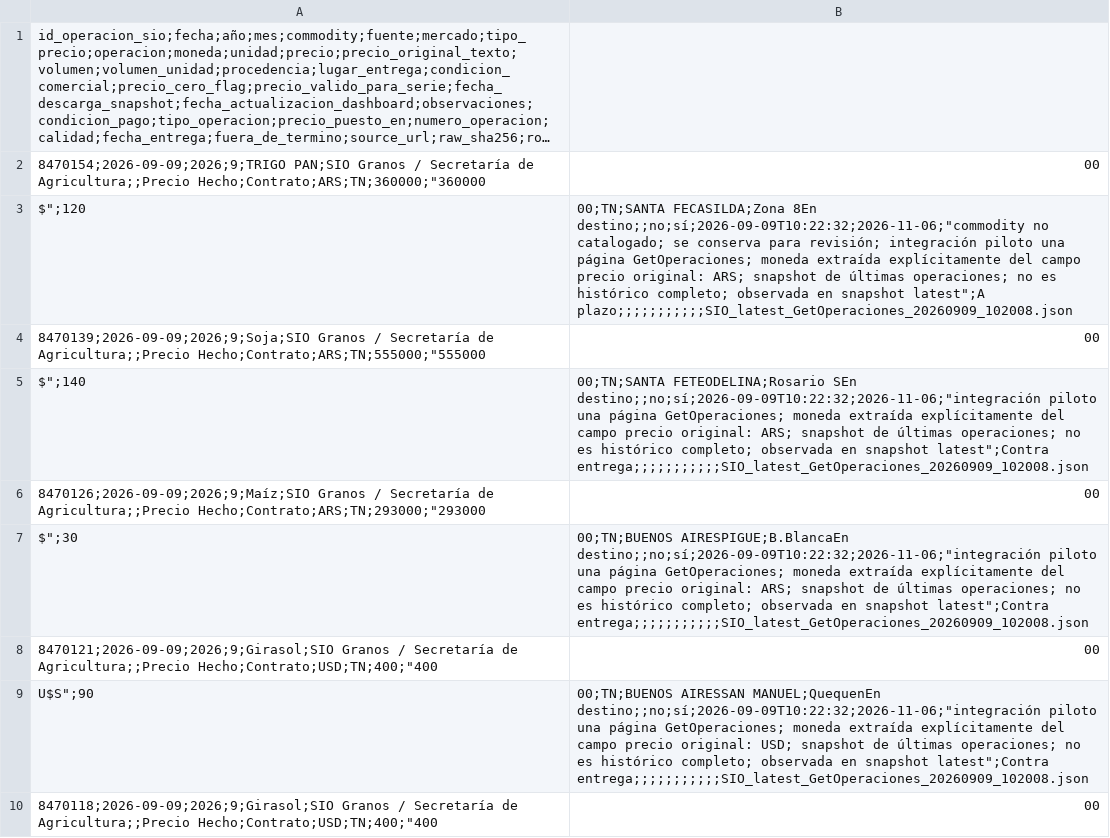
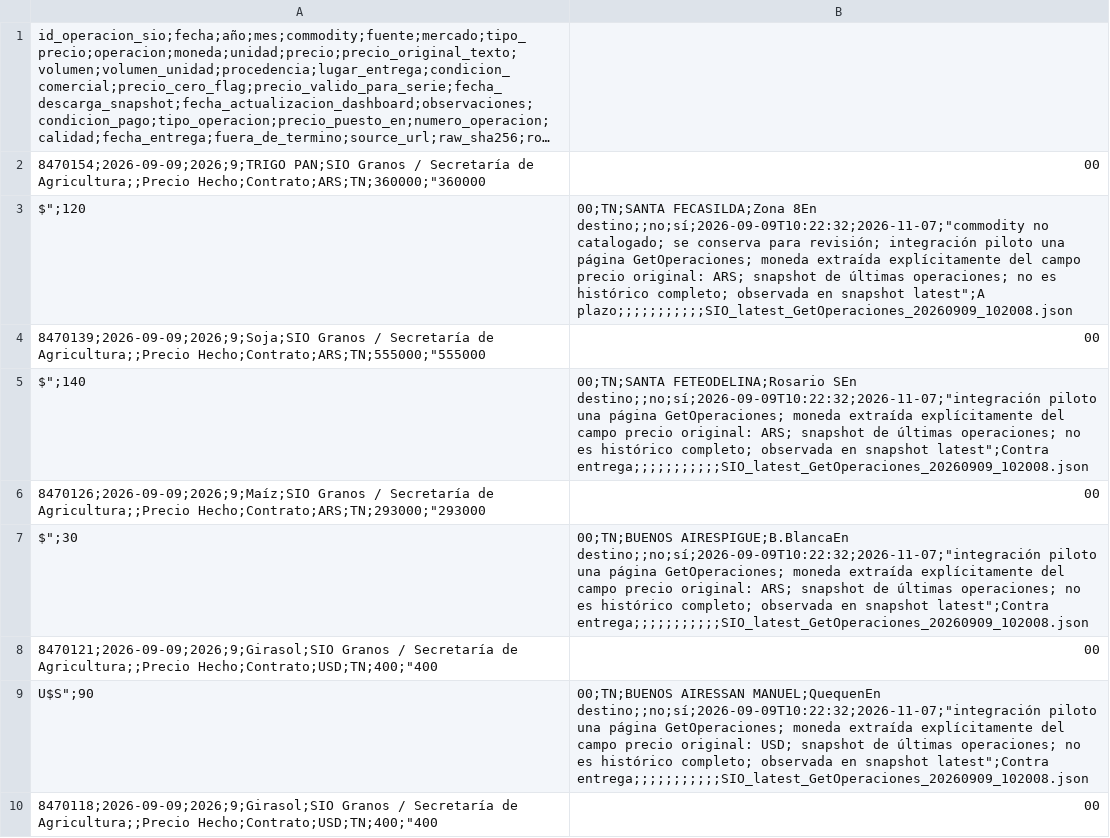
Before and after one commit to deaeconomiactes/Serie-Agricola, a CSV file: data/commodities_sio/dashboard/COMMODITIES_SIO_HISTORICO_SNAPSHOTS_LIVIANO.csv, drawn as a sheet; only a part is shown; long unchanged cells end in …; the diff covers the shown part only.

```diff
--- a/data/commodities_sio/dashboard/COMMODITIES_SIO_HISTORICO_SNAPSHOTS_LIVIANO.csv
+++ b/data/commodities_sio/dashboard/COMMODITIES_SIO_HISTORICO_SNAPSHOTS_LIVIANO.csv
@@ -2,9 +2,9 @@
 8470154;2026-09-09;2026;9;TRIGO PAN;SIO Granos / Secretaría de Agricultura;;Precio Hecho;Contrato;ARS;TN;360000;"360000,00
-$";120,00;TN;SANTA FECASILDA;Zona 8En destino;;no;sí;2026-09-09T10:22:32;2026-11-06;"commodity no catalogado; se conserva para revisión; integración piloto una página GetOperaciones; moneda extraída explícitamente del campo precio original: ARS; snapshot de últimas operaciones; no es histórico completo; observada en snapshot latest";A plazo;;;;;;;;;;;SIO_latest_GetOperaciones_20260909_102008.json
+$";120,00;TN;SANTA FECASILDA;Zona 8En destino;;no;sí;2026-09-09T10:22:32;2026-11-07;"commodity no catalogado; se conserva para revisión; integración piloto una página GetOperaciones; moneda extraída explícitamente del campo precio original: ARS; snapshot de últimas operaciones; no es histórico completo; observada en snapshot latest";A plazo;;;;;;;;;;;SIO_latest_GetOperaciones_20260909_102008.json
 8470139;2026-09-09;2026;9;Soja;SIO Granos / Secretaría de Agricultura;;Precio Hecho;Contrato;ARS;TN;555000;"555000,00
-$";140,00;TN;SANTA FETEODELINA;Rosario SEn destino;;no;sí;2026-09-09T10:22:32;2026-11-06;"integración piloto una página GetOperaciones; moneda extraída explícitamente del campo precio original: ARS; snapshot de últimas operaciones; no es histórico completo; observada en snapshot latest";Contra entrega;;;;;;;;;;;SIO_latest_GetOperaciones_20260909_102008.json
+$";140,00;TN;SANTA FETEODELINA;Rosario SEn destino;;no;sí;2026-09-09T10:22:32;2026-11-07;"integración piloto una página GetOperaciones; moneda extraída explícitamente del campo precio original: ARS; snapshot de últimas operaciones; no es histórico completo; observada en snapshot latest";Contra entrega;;;;;;;;;;;SIO_latest_GetOperaciones_20260909_102008.json
 8470126;2026-09-09;2026;9;Maíz;SIO Granos / Secretaría de Agricultura;;Precio Hecho;Contrato;ARS;TN;293000;"293000,00
-$";30,00;TN;BUENOS AIRESPIGUE;B.BlancaEn destino;;no;sí;2026-09-09T10:22:32;2026-11-06;"integración piloto una página GetOperaciones; moneda extraída explícitamente del campo precio original: ARS; snapshot de últimas operaciones; no es histórico completo; observada en snapshot latest";Contra entrega;;;;;;;;;;;SIO_latest_GetOperaciones_20260909_102008.json
+$";30,00;TN;BUENOS AIRESPIGUE;B.BlancaEn destino;;no;sí;2026-09-09T10:22:32;2026-11-07;"integración piloto una página GetOperaciones; moneda extraída explícitamente del campo precio original: ARS; snapshot de últimas operaciones; no es histórico completo; observada en snapshot latest";Contra entrega;;;;;;;;;;;SIO_latest_GetOperaciones_20260909_102008.json
 8470121;2026-09-09;2026;9;Girasol;SIO Granos / Secretaría de Agricultura;;Precio Hecho;Contrato;USD;TN;400;"400,00
-U$S";90,00;TN;BUENOS AIRESSAN MANUEL;QuequenEn destino;;no;sí;2026-09-09T10:22:32;2026-11-06;"integración piloto una página GetOperaciones; moneda extraída explícitamente del campo precio original: USD; snapshot de últimas operaciones; no es histórico completo; observada en snapshot latest";Contra entrega;;;;;;;;;;;SIO_latest_GetOperaciones_20260909_102008.json
+U$S";90,00;TN;BUENOS AIRESSAN MANUEL;QuequenEn destino;;no;sí;2026-09-09T10:22:32;2026-11-07;"integración piloto una página GetOperaciones; moneda extraída explícitamente del campo precio original: USD; snapshot de últimas operaciones; no es histórico completo; observada en snapshot latest";Contra entrega;;;;;;;;;;;SIO_latest_GetOperaciones_20260909_102008.json
 8470118;2026-09-09;2026;9;Girasol;SIO Granos / Secretaría de Agricultura;;Precio Hecho;Contrato;USD;TN;400;"400,00
```
Also changed, not shown: 15 added rows and 27 edited cells elsewhere in this file, data/commodities_sio/dashboard/COMMODITIES_SIO_DASHBOARD_DIARIO.csv, data/commodities_sio/dashboard/COMMODITIES_SIO_DASHBOARD_MENSUAL.csv, 7 other files.
